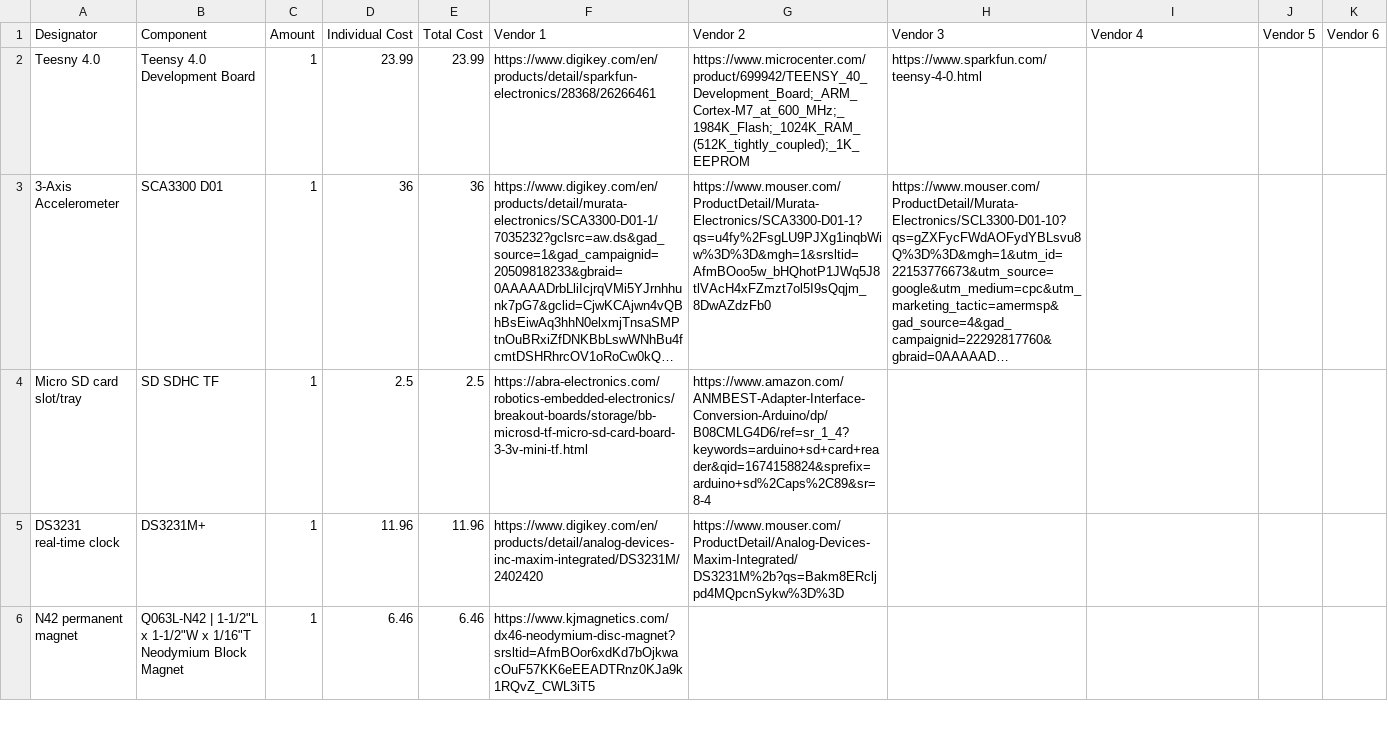
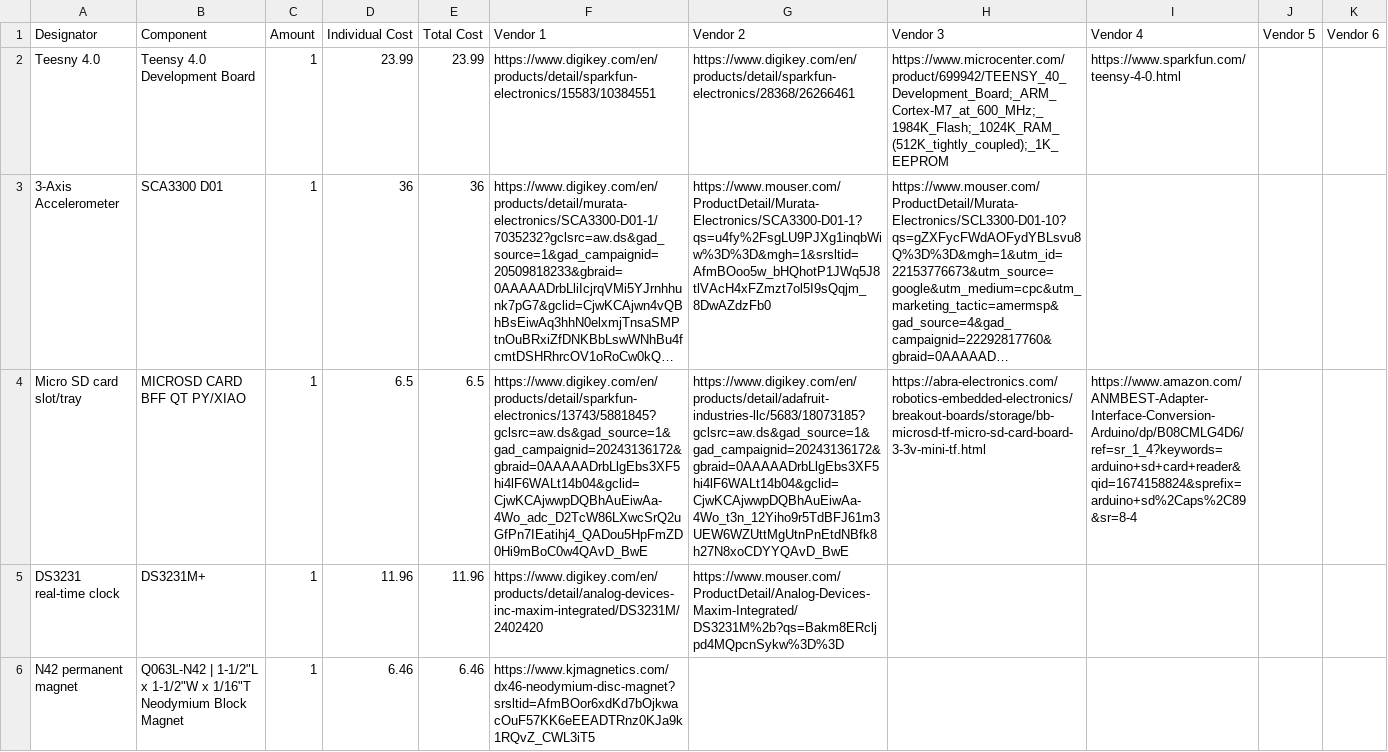
Before and after one commit to ARTS-Laboratory/Drone-Delivered-Vibration-Sensor, a CSV file: system_design/Forth/V0.2.0/Bill of Materials - Vibration Sensor Package.csv, drawn as a sheet; only a part is shown; long unchanged cells end in …; the diff names each change by its address in the sheet, - before the commit and + after, or states it on an @@ line.

Commit message:
Updated BOM

```diff
--- a/system_design/Forth/V0.2.0/Bill of Materials - Vibration Sensor Package.csv
+++ b/system_design/Forth/V0.2.0/Bill of Materials - Vibration Sensor Package.csv
-F2 (Vendor 1): https://www.digikey.com/en/products/detail/sparkfun-electronics/28368/26266461
+F2 (Vendor 1): https://www.digikey.com/en/products/detail/sparkfun-electronics/15583/10384551
-G2 (Vendor 2): https://www.microcenter.com/product/699942/TEENSY_40_Development_Board;_ARM_Cortex-M7_at_600_MHz;_1984K_Flash;_1024K_RAM_(512K_tightly_coupled);_1K_EEPROM
+G2 (Vendor 2): https://www.digikey.com/en/products/detail/sparkfun-electronics/28368/26266461
-H2 (Vendor 3): https://www.sparkfun.com/teensy-4-0.html
+H2 (Vendor 3): https://www.microcenter.com/product/699942/TEENSY_40_Development_Board;_ARM_Cortex-M7_at_600_MHz;_1984K_Flash;_1024K_RAM_(512K_tightly_coupled);_1K_EEPROM
-I2 (Vendor 4): (empty)
+I2 (Vendor 4): https://www.sparkfun.com/teensy-4-0.html
-B4 (Component): SD SDHC TF
+B4 (Component): MICROSD CARD BFF QT PY/XIAO
-D4 (Individual Cost): 2.5
+D4 (Individual Cost): 6.5
-E4 (Total Cost): 2.5
+E4 (Total Cost): 6.5
-F4 (Vendor 1): https://abra-electronics.com/robotics-embedded-electronics/breakout-boards/storage/bb-microsd-tf-micro-sd-card-board-3-3v-mini-tf.html
+F4 (Vendor 1): https://www.digikey.com/en/products/detail/sparkfun-electronics/13743/5881845?gclsrc=aw.ds&gad_source=1&gad_campaignid=20243136172&gbraid=0AAAAADrbLlgEbs3XF5hi4lF6WALt14b04&gclid=CjwKCAjwwpDQBhAuEiwAa-4Wo_adc_D2TcW86LXwcSrQ2uGfPn7IEatihj4_QADou5HpFmZD0Hi9mBoC0w4QAvD_BwE
-G4 (Vendor 2): https://www.amazon.com/ANMBEST-Adapter-Interface-Conversion-Arduino/dp/B08CMLG4D6/ref=sr_1_4?keywords=arduino+sd+card+reader&qid=1674158824&sprefix=arduino+sd%2Caps%2C89&sr=8-4
+G4 (Vendor 2): https://www.digikey.com/en/products/detail/adafruit-industries-llc/5683/18073185?gclsrc=aw.ds&gad_source=1&gad_campaignid=20243136172&gbraid=0AAAAADrbLlgEbs3XF5hi4lF6WALt14b04&gclid=CjwKCAjwwpDQBhAuEiwAa-4Wo_t3n_12Yiho9r5TdBFJ61m3UEW6WZUttMgUtnPnEtdNBfk8h27N8xoCDYYQAvD_BwE
-H4 (Vendor 3): (empty)
+H4 (Vendor 3): https://abra-electronics.com/robotics-embedded-electronics/breakout-boards/storage/bb-microsd-tf-micro-sd-card-board-3-3v-mini-tf.html
-I4 (Vendor 4): (empty)
+I4 (Vendor 4): https://www.amazon.com/ANMBEST-Adapter-Interface-Conversion-Arduino/dp/B08CMLG4D6/ref=sr_1_4?keywords=arduino+sd+card+reader&qid=1674158824&sprefix=arduino+sd%2Caps%2C89&sr=8-4
```
